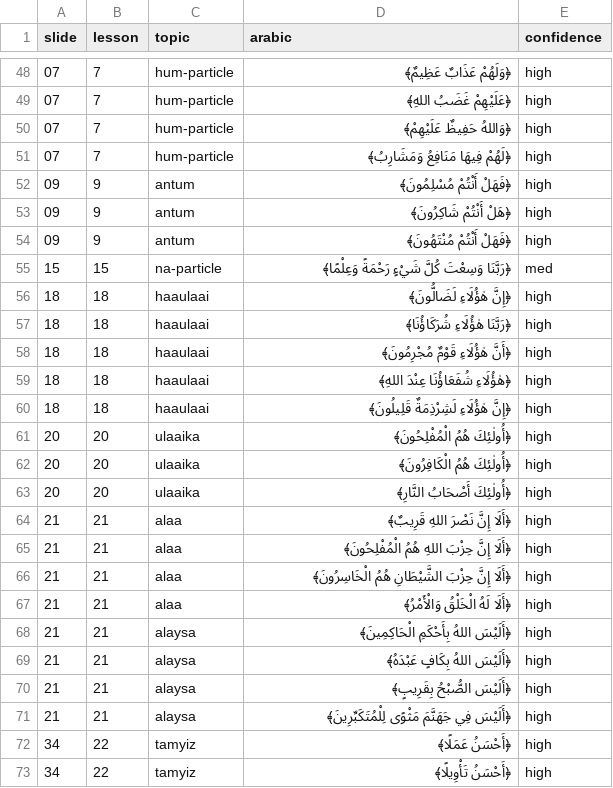
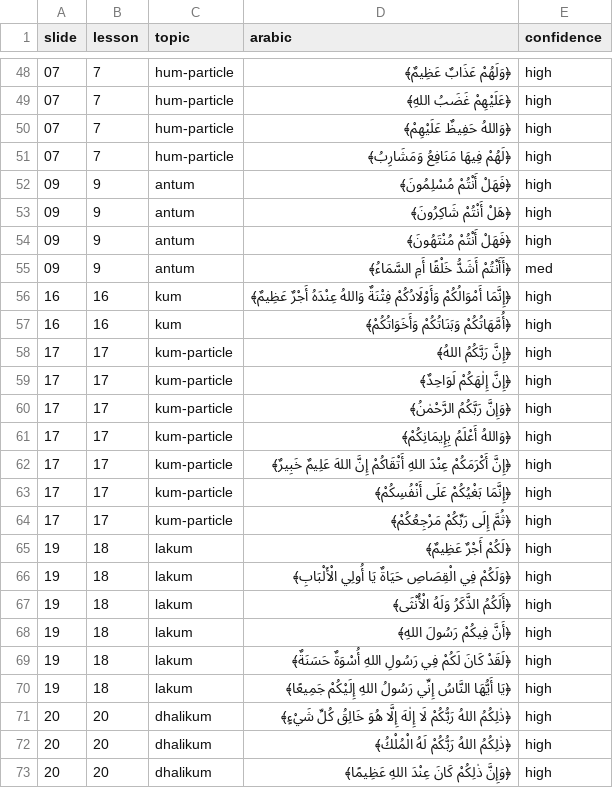
Before and after one commit to jawadswati/UoQ, a CSV file: units/unit-05/notes/ayaat.csv, drawn as a sheet; only a part is shown, gaps mark what is left out; the shorter side is filled out with more unchanged rows; the diff covers the shown part only; the diff names each change by its address in the sheet, - before the commit and + after, or states it on an @@ line.

```diff
--- a/units/unit-05/notes/ayaat.csv
+++ b/units/unit-05/notes/ayaat.csv
+row 55: 09 | 9 | antum | ﴿أَأَنْتُمْ أَشَدُّ خَلْقًا أَمِ السَّمَاءُ﴾ | med
+row 56: 16 | 16 | kum | ﴿إِنَّمَا أَمْوَالُكُمْ وَأَوْلَادُكُمْ فِتْنَةٌ وَاللهُ عِنْدَهُ أَجْرٌ عَظِيمٌ﴾ | high
+row 57: 16 | 16 | kum | ﴿أُمَّهَاتُكُمْ وَبَنَاتُكُمْ وَأَخَوَاتُكُمْ﴾ | high
+row 58: 17 | 17 | kum-particle | ﴿إِنَّ رَبَّكُمُ اللهُ﴾ | high
+row 59: 17 | 17 | kum-particle | ﴿إِنَّ إِلٰهَكُمْ لَوَاحِدٌ﴾ | high
+row 60: 17 | 17 | kum-particle | ﴿وَإِنَّ رَبَّكُمُ الرَّحْمٰنُ﴾ | high
+row 61: 17 | 17 | kum-particle | ﴿وَاللهُ أَعْلَمُ بِإِيمَانِكُمْ﴾ | high
+row 62: 17 | 17 | kum-particle | ﴿إِنَّ أَكْرَمَكُمْ عِنْدَ اللهِ أَتْقَاكُمْ إِنَّ اللهَ عَلِيمٌ خَبِيرٌ﴾ | high
+row 63: 17 | 17 | kum-particle | ﴿إِنَّمَا بَغْيُكُمْ عَلَى أَنْفُسِكُمْ﴾ | high
+row 64: 17 | 17 | kum-particle | ﴿ثُمَّ إِلَى رَبِّكُمْ مَرْجِعُكُمْ﴾ | high
+row 65: 19 | 18 | lakum | ﴿لَكُمْ أَجْرٌ عَظِيمٌ﴾ | high
+row 66: 19 | 18 | lakum | ﴿وَلَكُمْ فِي الْقِصَاصِ حَيَاةٌ يَا أُولِي الْأَلْبَابِ﴾ | high
+row 67: 19 | 18 | lakum | ﴿أَلَكُمُ الذَّكَرُ وَلَهُ الْأُنْثَى﴾ | high
+row 68: 19 | 18 | lakum | ﴿أَنَّ فِيكُمْ رَسُولَ اللهِ﴾ | high
+row 69: 19 | 18 | lakum | ﴿لَقَدْ كَانَ لَكُمْ فِي رَسُولِ اللهِ أُسْوَةٌ حَسَنَةٌ﴾ | high
+row 70: 19 | 18 | lakum | ﴿يَا أَيُّهَا النَّاسُ إِنِّي رَسُولُ اللهِ إِلَيْكُمْ جَمِيعًا﴾ | high
+row 71: 20 | 20 | dhalikum | ﴿ذٰلِكُمُ اللهُ رَبُّكُمْ لَا إِلٰهَ إِلَّا هُوَ خَالِقُ كُلِّ شَيْءٍ﴾ | high
+row 72: 20 | 20 | dhalikum | ﴿ذٰلِكُمُ اللهُ رَبُّكُمْ لَهُ الْمُلْكُ﴾ | high
+row 73: 20 | 20 | dhalikum | ﴿وَإِنَّ ذٰلِكُمْ كَانَ عِنْدَ اللهِ عَظِيمًا﴾ | high
```
Also changed, not shown: 13 added rows elsewhere in this file, units/unit-05/notes/vocabulary.csv.
